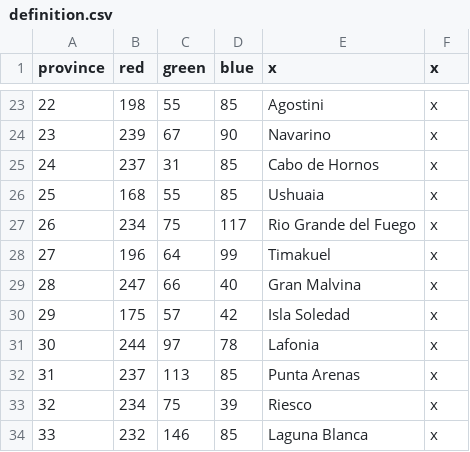
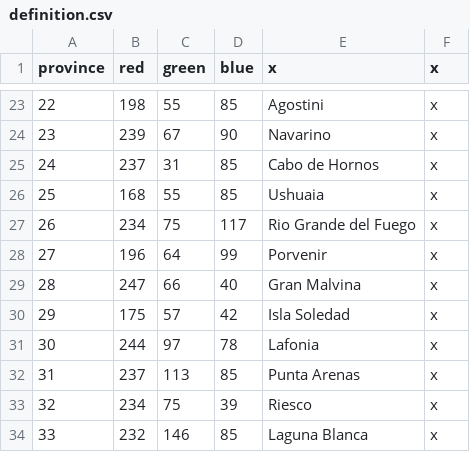
Before and after one commit to Metaluis90/A-World-Like-Any-Other, a CSV file: ATEFF - A World Like Any Other/map/definition.csv, drawn as a sheet; only a part is shown, gaps mark what is left out.

Commit message:
fix in Porvenir province

```diff
--- a/ATEFF - A World Like Any Other/map/definition.csv
+++ b/ATEFF - A World Like Any Other/map/definition.csv
@@ -27,3 +27,3 @@ province;red;green;blue;x;x
 26;234;75;117;Rio Grande del Fuego;x
-27;196;64;99;Timakuel;x
+27;196;64;99;Porvenir;x
 28;247;66;40;Gran Malvina;x
```
